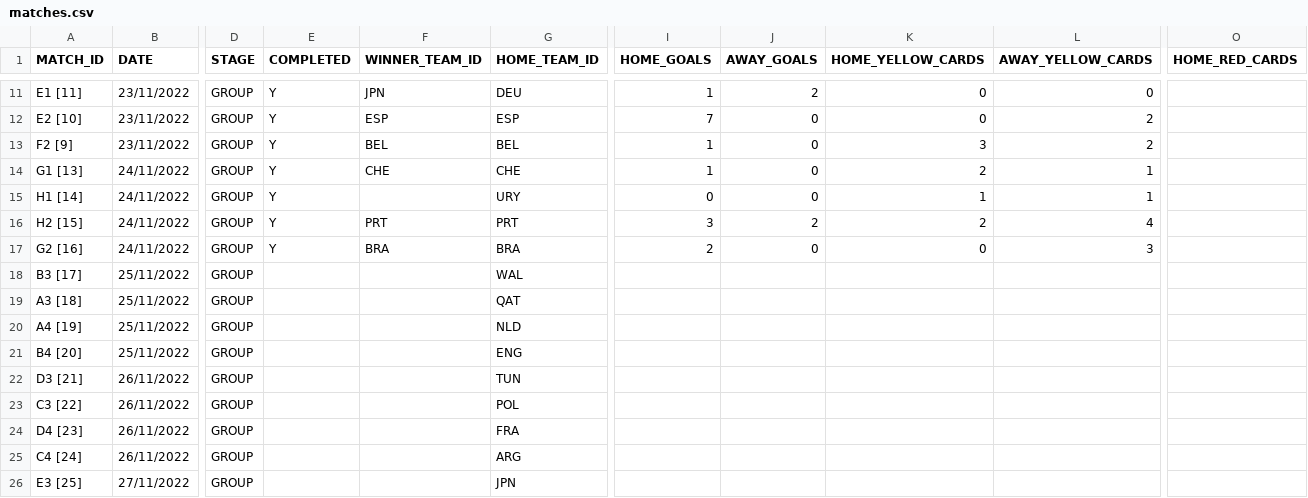
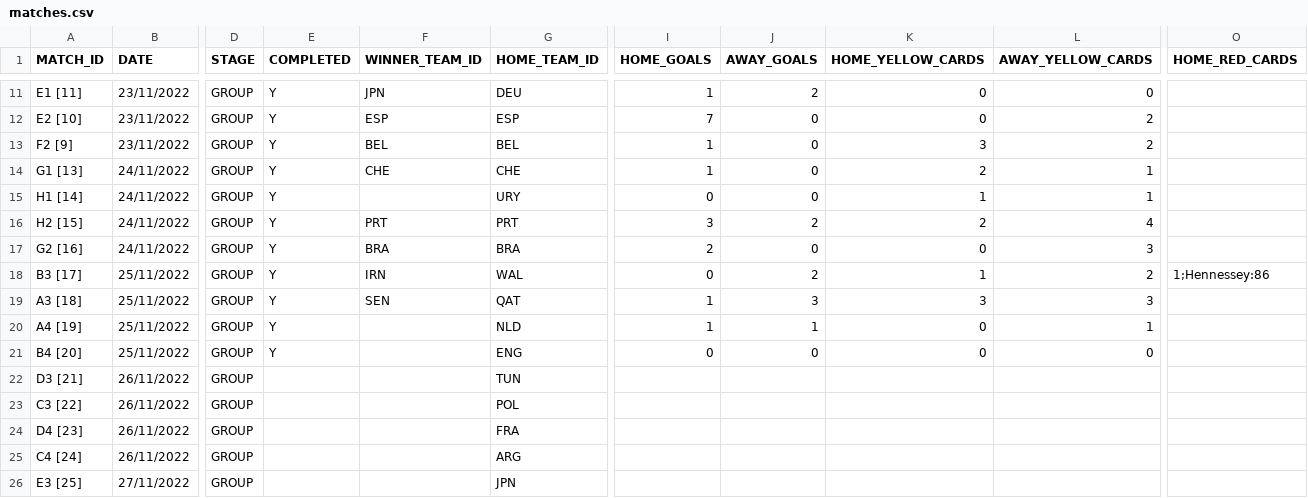
Before and after one commit to AdamJSc/sweepstake-markup-generator, a CSV file: domain/data/tournaments/2022-fifa-world-cup/matches.csv, drawn as a sheet; only a part is shown, gaps mark what is left out; the diff names each change by its address in the sheet, - before the commit and + after, or states it on an @@ line.

Commit message:
chore: wc2022 - update with 25/11 results

```diff
--- a/domain/data/tournaments/2022-fifa-world-cup/matches.csv
+++ b/domain/data/tournaments/2022-fifa-world-cup/matches.csv
-E18:E21 (COMPLETED): (empty)
+E18:E21 (COMPLETED): Y
-F18 (WINNER_TEAM_ID): (empty)
+F18 (WINNER_TEAM_ID): IRN
-I18 (HOME_GOALS): (empty)
+I18 (HOME_GOALS): 0
-J18 (AWAY_GOALS): (empty)
+J18 (AWAY_GOALS): 2
-K18 (HOME_YELLOW_CARDS): (empty)
+K18 (HOME_YELLOW_CARDS): 1
-L18 (AWAY_YELLOW_CARDS): (empty)
+L18 (AWAY_YELLOW_CARDS): 2
-O18 (HOME_RED_CARDS): (empty)
+O18 (HOME_RED_CARDS): 1;Hennessey:86
-F19 (WINNER_TEAM_ID): (empty)
+F19 (WINNER_TEAM_ID): SEN
-I19:I20 (HOME_GOALS): (empty)
+I19:I20 (HOME_GOALS): 1
-J19 (AWAY_GOALS): (empty)
+J19 (AWAY_GOALS): 3
-K19 (HOME_YELLOW_CARDS): (empty)
+K19 (HOME_YELLOW_CARDS): 3
-L19 (AWAY_YELLOW_CARDS): (empty)
+L19 (AWAY_YELLOW_CARDS): 3
-J20 (AWAY_GOALS): (empty)
+J20 (AWAY_GOALS): 1
-K20:K21 (HOME_YELLOW_CARDS): (empty)
+K20:K21 (HOME_YELLOW_CARDS): 0
-L20 (AWAY_YELLOW_CARDS): (empty)
+L20 (AWAY_YELLOW_CARDS): 1
-I21 (HOME_GOALS): (empty)
+I21 (HOME_GOALS): 0
-J21 (AWAY_GOALS): (empty)
+J21 (AWAY_GOALS): 0
-L21 (AWAY_YELLOW_CARDS): (empty)
+L21 (AWAY_YELLOW_CARDS): 0
```
